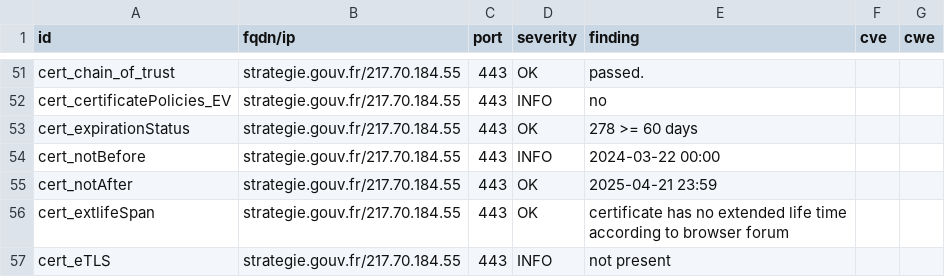
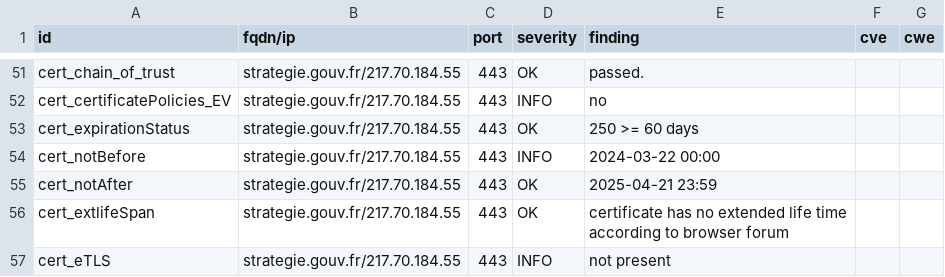
Before and after one commit to GKO-org/dashlordPrd10, a CSV file: results/aHR0cHM6Ly9zdHJhdGVnaWUuZ291di5mcg==/testssl.csv, drawn as a sheet; only a part is shown, gaps mark what is left out.

```diff
--- a/results/aHR0cHM6Ly9zdHJhdGVnaWUuZ291di5mcg==/testssl.csv
+++ b/results/aHR0cHM6Ly9zdHJhdGVnaWUuZ291di5mcg==/testssl.csv
@@ -52,3 +52,3 @@
 "cert_certificatePolicies_EV","strategie.gouv.fr/217.70.184.55","443","INFO","no","",""
-"cert_expirationStatus","strategie.gouv.fr/217.70.184.55","443","OK","278 >= 60 days","",""
+"cert_expirationStatus","strategie.gouv.fr/217.70.184.55","443","OK","250 >= 60 days","",""
 "cert_notBefore","strategie.gouv.fr/217.70.184.55","443","INFO","2024-03-22 00:00","",""
```
Also changed, not shown: 9 other files.
